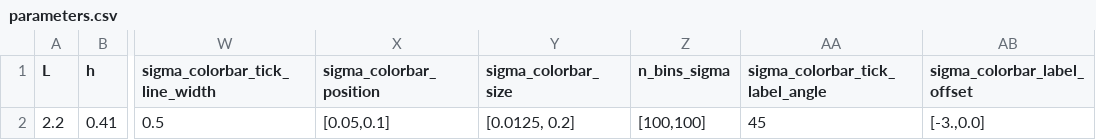
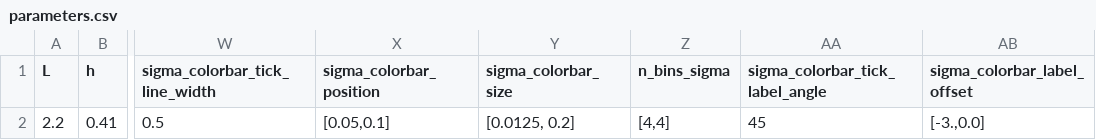
Before and after one commit to mcastel1/paper_ale, a CSV file: figures/figure_3/parameters.csv, drawn as a sheet; only a part is shown, gaps mark what is left out; the diff names each change by its address in the sheet, - before the commit and + after, or states it on an @@ line.

```diff
--- a/figures/figure_3/parameters.csv
+++ b/figures/figure_3/parameters.csv
-Z2 (n_bins_sigma): [100,100]
+Z2 (n_bins_sigma): [4,4]
```
Also changed, not shown: 4 other files.
